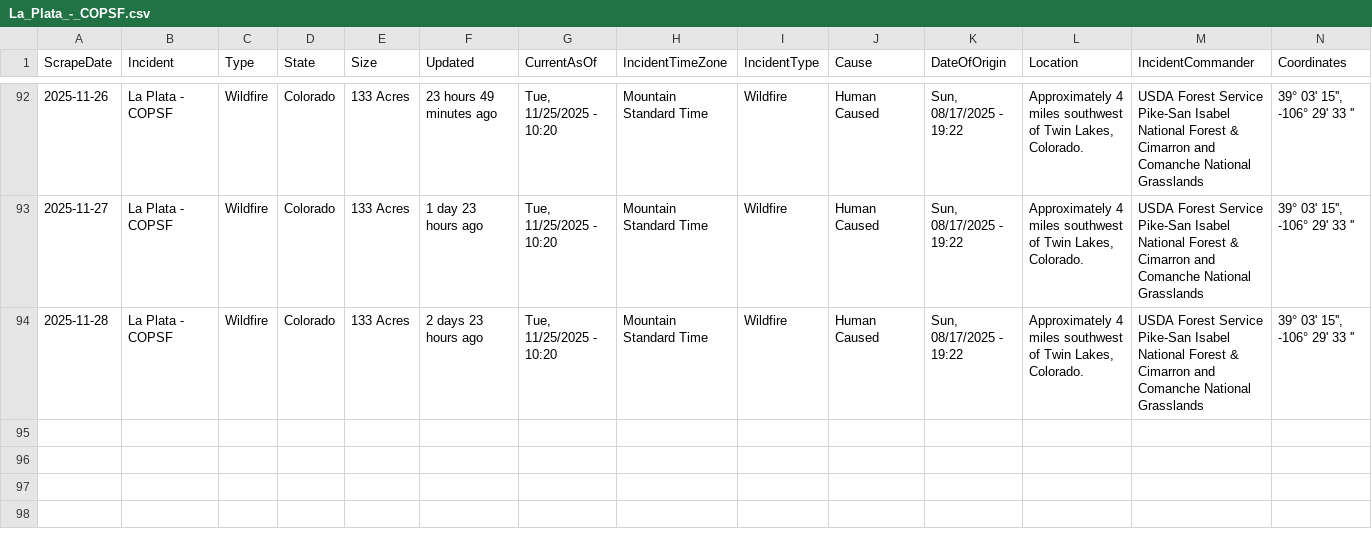
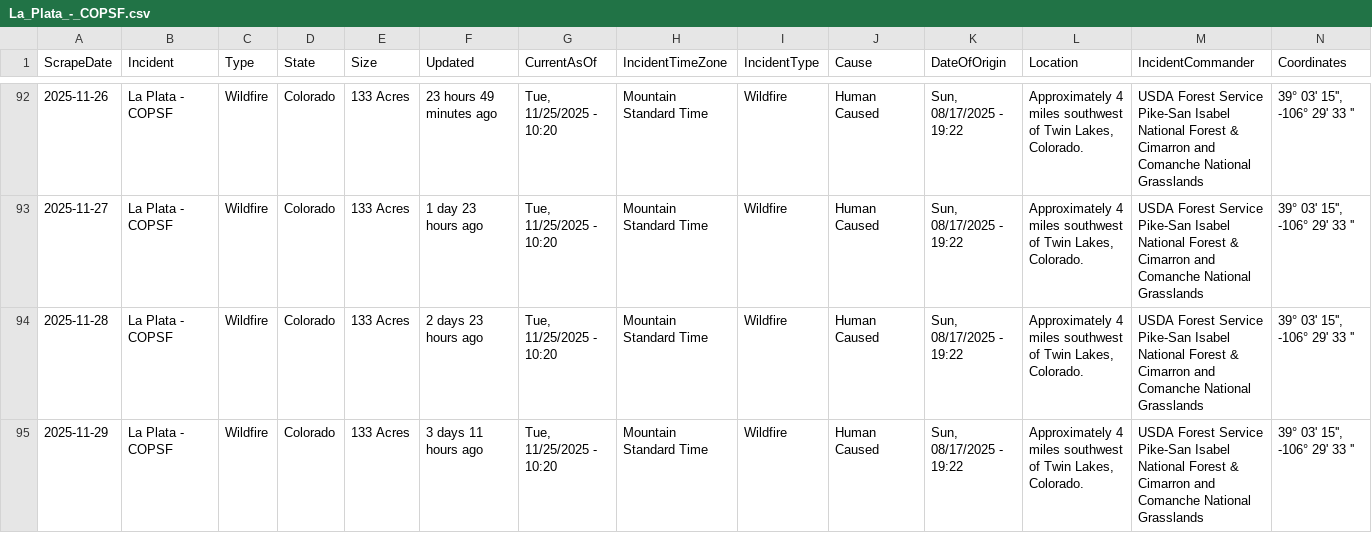
Before and after one commit to mandarc64/inciweb-wildfire-data, a CSV file: inciweb_data/La_Plata_-_COPSF.csv, drawn as a sheet; only a part is shown, gaps mark what is left out; rows hold the shown columns only; the diff names each change by its address in the sheet, - before the commit and + after, or states it on an @@ line.

```diff
--- a/inciweb_data/La_Plata_-_COPSF.csv
+++ b/inciweb_data/La_Plata_-_COPSF.csv
+row 95: 2025-11-29 | La Plata - COPSF | Wildfire | Colorado | 133 Acres | 3 days 11 hours ago | Tue, 11/25/2025 - 10:20 | Mountain Standard Time | Wildfire | Human Caused | Sun, 08/17/2025 - 19:22 | Approximately 4 miles southwest of Twin Lakes, Colorado. | USDA Forest Service Pike-San Isabel National Forest & Cimarron and Comanche National Grasslands | 39° 03' 15'', -106° 29' 33 ''
```
Also changed, not shown: inciweb_data/Black_Rock_Fire_-_ORPRD.csv, inciweb_data/Greer_Fire_-_AZA2S.csv, 42 other files.
